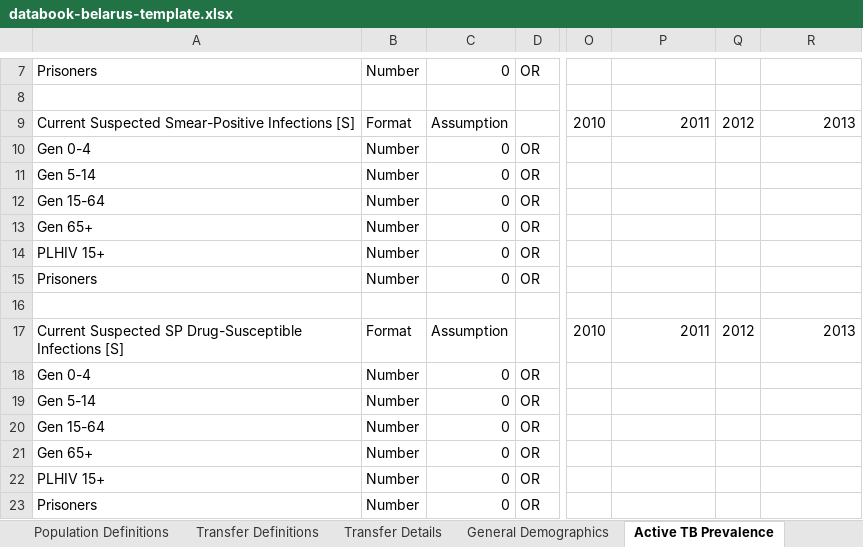
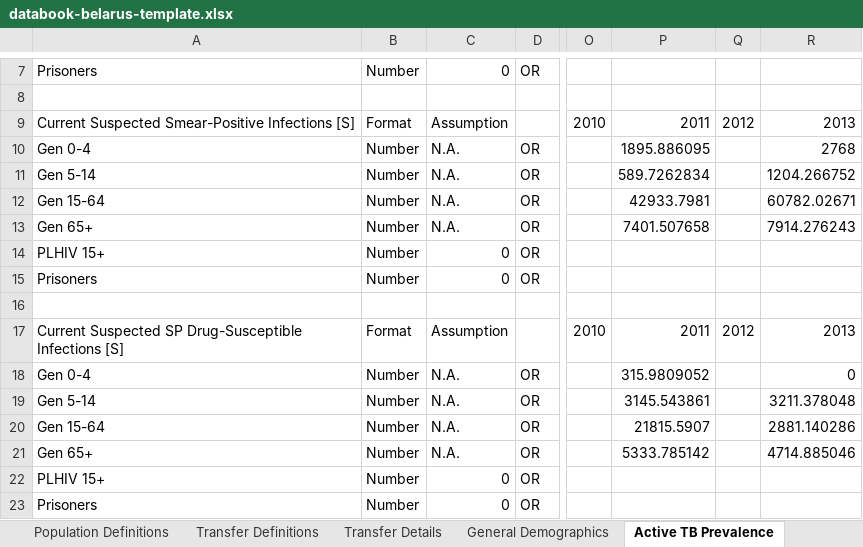
Before and after one commit to optimamodel/optima-tb, an Excel workbook: project/databook-belarus-template.xlsx, sheet Active TB Prevalence, drawn as a sheet; only a part is shown, gaps mark what is left out; values as stored, in another font and other column widths than the file's, no borders; the diff names each change by its address in the sheet, - before the commit and + after, or states it on an @@ line.

```diff
--- a/project/databook-belarus-template.xlsx (sheet Active TB Prevalence)
+++ b/project/databook-belarus-template.xlsx (sheet Active TB Prevalence)
-C10:C13: 0
+C10:C13: N.A.
-P10: (empty)
+P10: 1895.886095
-R10: (empty)
+R10: 2768
-P11: (empty)
+P11: 589.7262834
-R11: (empty)
+R11: 1204.266752
-P12: (empty)
+P12: 42933.7981
-R12: (empty)
+R12: 60782.02671
-P13: (empty)
+P13: 7401.507658
-R13: (empty)
+R13: 7914.276243
-C18:C21: 0
+C18:C21: N.A.
-P18: (empty)
+P18: 315.9809052
-R18: (empty)
+R18: 0
-P19: (empty)
+P19: 3145.543861
-R19: (empty)
+R19: 3211.378048
-P20: (empty)
+P20: 21815.5907
-R20: (empty)
+R20: 2881.140286
-P21: (empty)
+P21: 5333.785142
-R21: (empty)
+R21: 4714.885046
```
Also changed, not shown: sheet Active TB Progression Rates, sheet Active TB Death Rates, project/cascade-belarus.xlsx, 3 other files.
